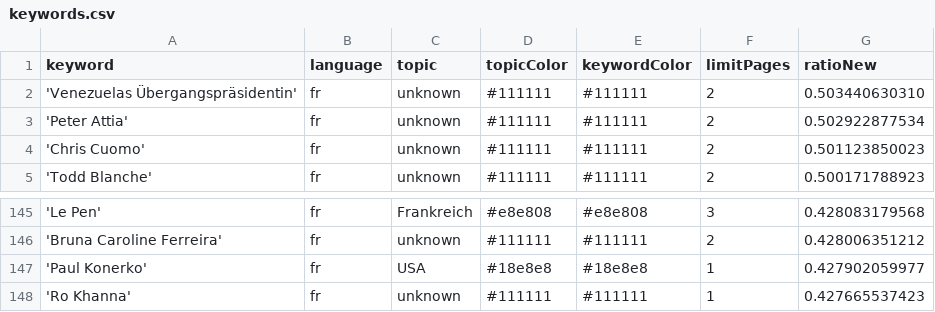
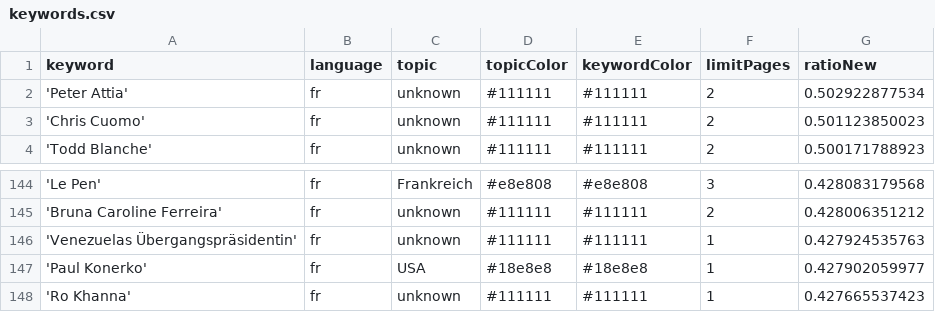
Before and after one commit to JoPhi24-news/gensChuchoter, a CSV file: keywords.csv, drawn as a sheet; only a part is shown, gaps mark what is left out; removed rows and columns are numbered as before the commit, all else as after; the diff names each change by its address in the sheet, - before the commit and + after, or states it on an @@ line.

Commit message:
Commit from GitHub Actions (harvest:0.0)

```diff
--- a/keywords.csv
+++ b/keywords.csv
-row 2: 'Venezuelas Übergangspräsidentin' | fr | unknown | #111111 | #111111 | 2 | 0.503440630310
+row 146: 'Venezuelas Übergangspräsidentin' | fr | unknown | #111111 | #111111 | 1 | 0.427924535763
```
